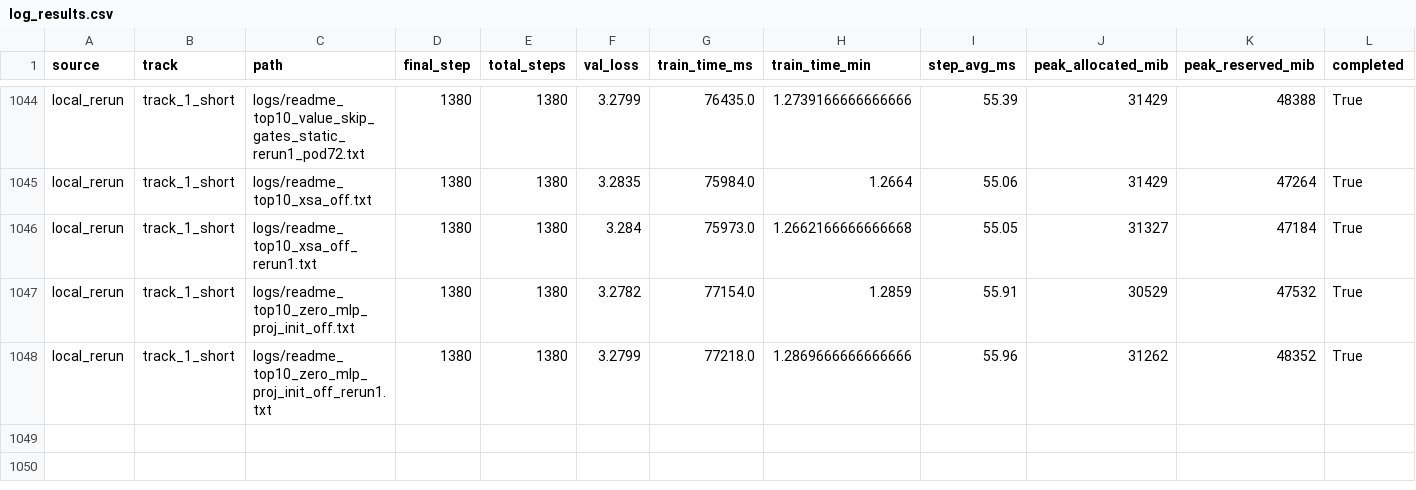
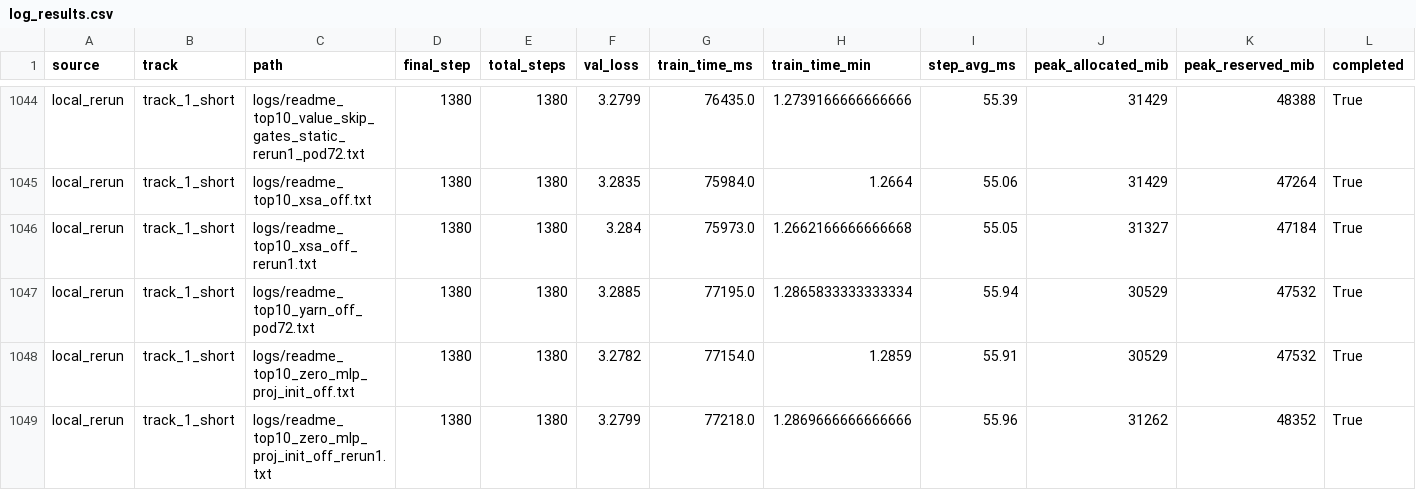
Before and after one commit to novitalabs/modded-nanogpt, a CSV file: experiments/results/log_results.csv, drawn as a sheet; only a part is shown, gaps mark what is left out; rows hold the shown columns only; the diff names each change by its address in the sheet, - before the commit and + after, or states it on an @@ line.

Commit message:
arthur-codex: YaRN-only ablation 首样本 val_loss=3.2885，明显高于 3.28 阈值，但弱于...
Arthur analysis: codex-1780603021974-06160029
Reason: 1 run(s) finished
Changed files: 7
Experiment IDs: readme-top10-yarn-off-pod72
Run IDs: readme-top10-yarn-off-pod72-1780602721-0484ca2a
Input code commits: 62dc3767b3e156e02a03d61c2320607613effdec

```diff
--- a/experiments/results/log_results.csv
+++ b/experiments/results/log_results.csv
+row 1047: local_rerun | track_1_short | logs/readme_top10_yarn_off_pod72.txt | 1380 | 1380 | 3.2885 | 77195.0 | 1.2865833333333334 | 55.94 | 30529 | 47532 | True
```
Also changed, not shown: experiments/results/local_reruns.csv, experiments/results/readme_top10_ablation_results.csv, 4 other files.
